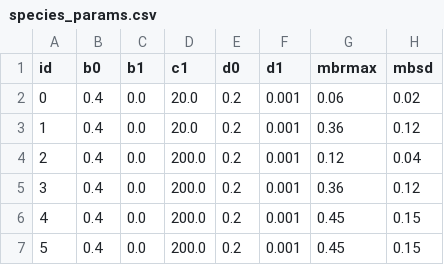
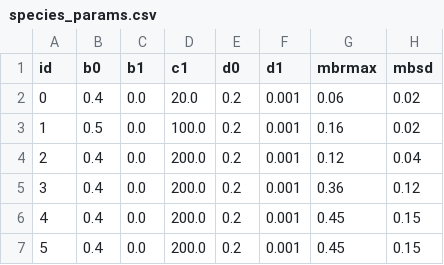
Before and after one commit to claw89/population-sim-view, a CSV file: data/species_params.csv, drawn as a sheet; only a part is shown; the diff names each change by its address in the sheet, - before the commit and + after, or states it on an @@ line.

```diff
--- a/data/species_params.csv
+++ b/data/species_params.csv
-B3 (b0): 0.4
+B3 (b0): 0.5
-D3 (c1): 20.0
+D3 (c1): 100.0
-G3 (mbrmax): 0.36
+G3 (mbrmax): 0.16
-H3 (mbsd): 0.12
+H3 (mbsd): 0.02
```
Also changed, not shown: 7 other files.
